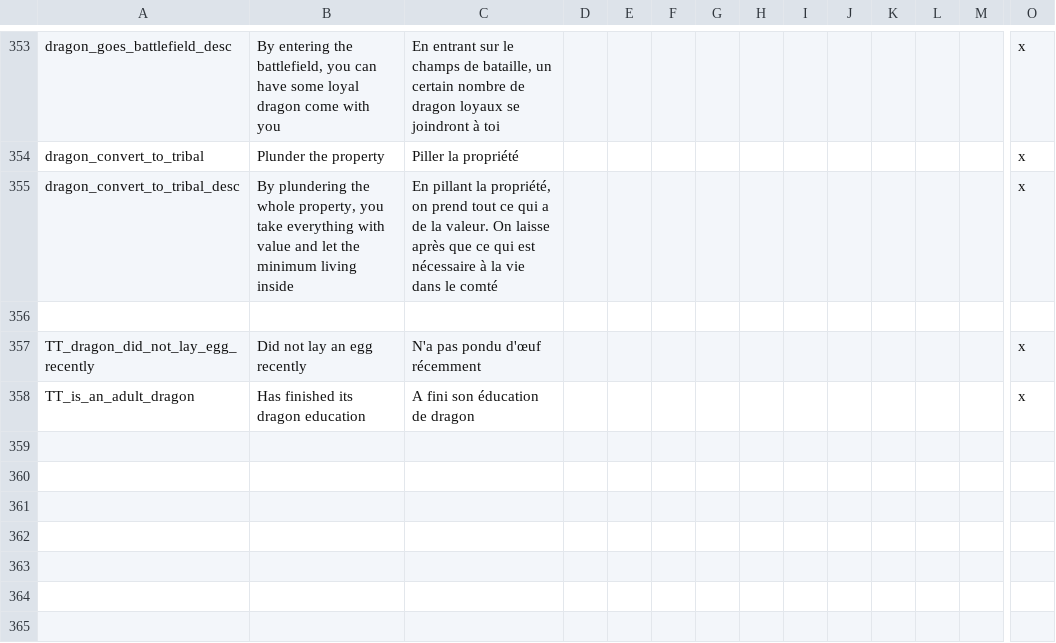
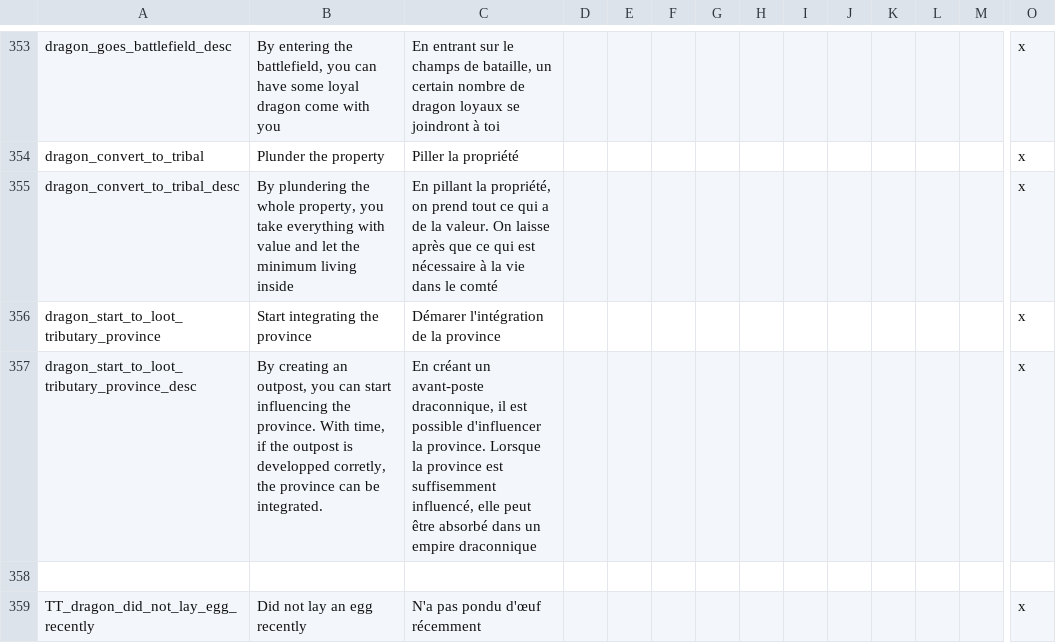
Before and after one commit to asmuro1/animals-plus, a CSV file: animals_update/localisation/decisions.csv, drawn as a sheet; only a part is shown, gaps mark what is left out; the shorter side is filled out with more unchanged rows; rows hold the shown columns only; the diff names each change by its address in the sheet, - before the commit and + after, or states it on an @@ line.

```diff
--- a/animals_update/localisation/decisions.csv
+++ b/animals_update/localisation/decisions.csv
+row 356: dragon_start_to_loot_tributary_province | Start integrating the province | Démarer l'intégration de la province |  |  |  |  |  |  |  |  |  |  | x
+row 357: dragon_start_to_loot_tributary_province_desc | By creating an outpost, you can start influencing the province. With time, if the outpost is developped corretly, the province can be integrated. | En créant un avant-poste draconnique, il est possible d'influencer la province. Lorsque la province est suffisemment influencé, elle peut être absorbé dans un empire draconnique |  |  |  |  |  |  |  |  |  |  | x
```
Also changed, not shown: animals_update/localisation/buildings.csv, 1 other file.
